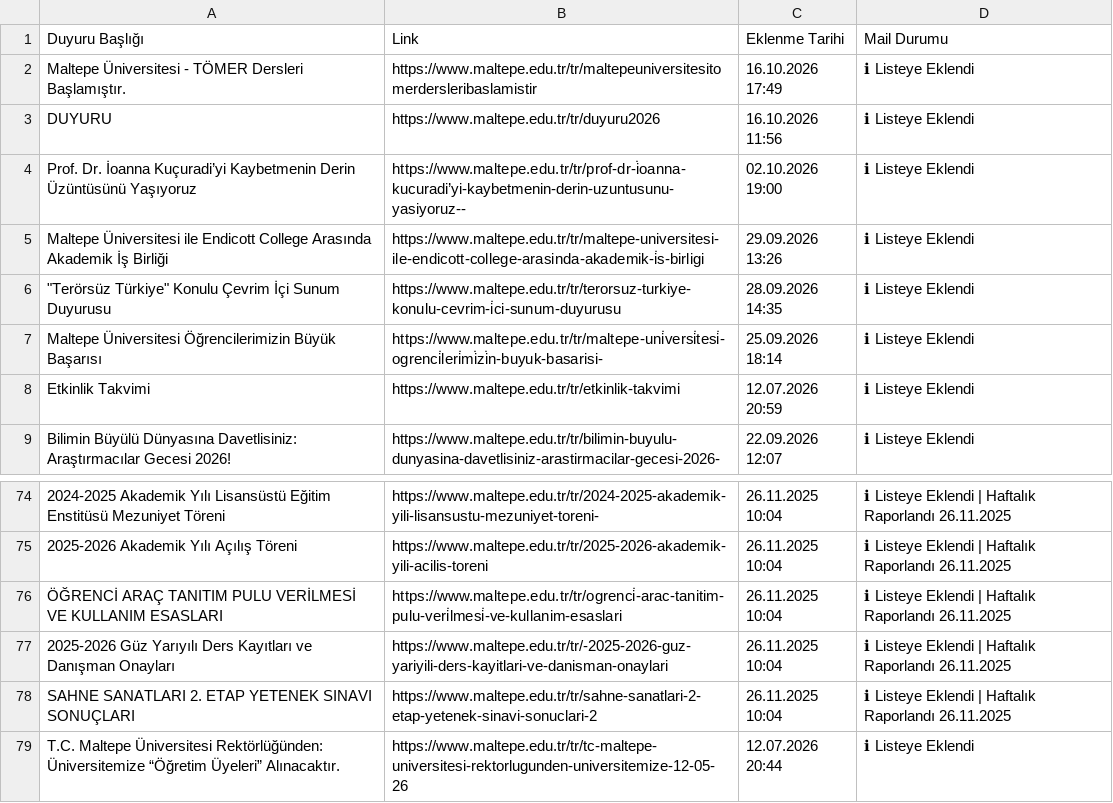
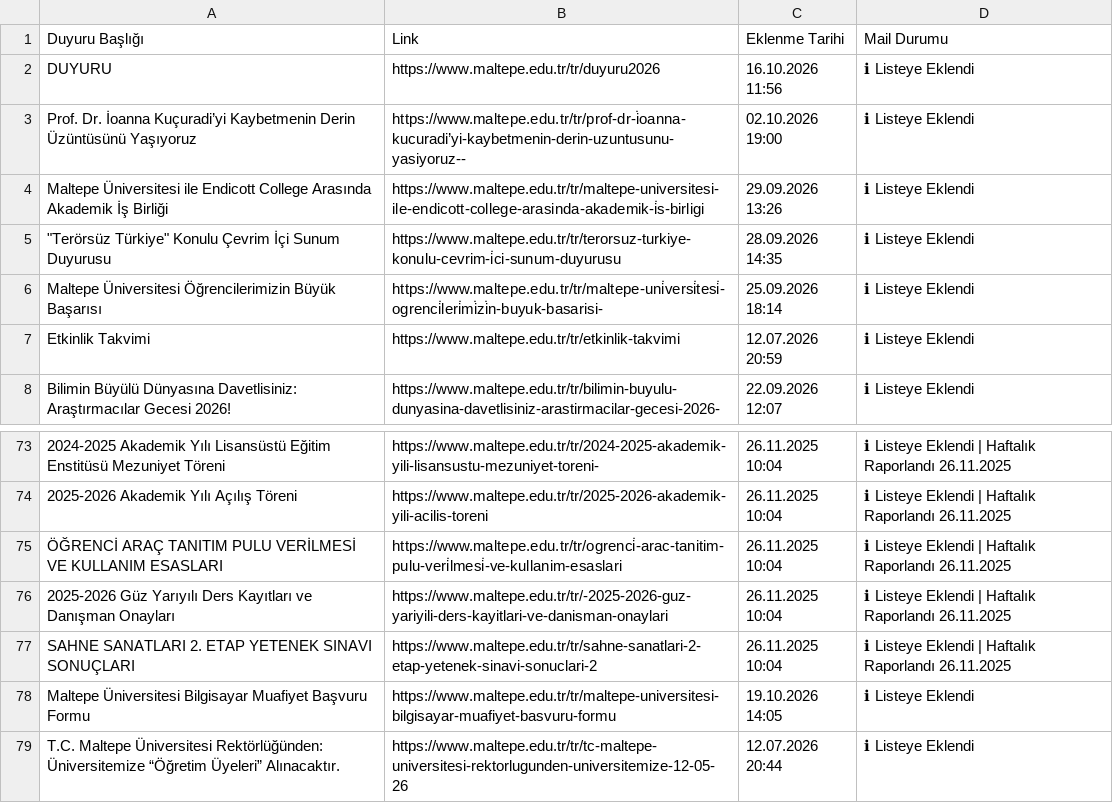
Before and after one commit to erdalyaslica/MAU-Duyuru, a CSV file: data/duyurular.csv, drawn as a sheet; only a part is shown, gaps mark what is left out; removed rows and columns are numbered as before the commit, all else as after; the diff names each change by its address in the sheet, - before the commit and + after, or states it on an @@ line.

```diff
--- a/data/duyurular.csv
+++ b/data/duyurular.csv
-row 2: Maltepe Üniversitesi - TÖMER Dersleri Başlamıştır. | https://www.maltepe.edu.tr/tr/maltepeuniversitesitomerdersleribaslamistir | 16.10.2026 17:49 | ℹ Listeye Eklendi
+row 78: Maltepe Üniversitesi Bilgisayar Muafiyet Başvuru Formu | https://www.maltepe.edu.tr/tr/maltepe-universitesi-bilgisayar-muafiyet-basvuru-formu | 19.10.2026 14:05 | ℹ Listeye Eklendi
```
